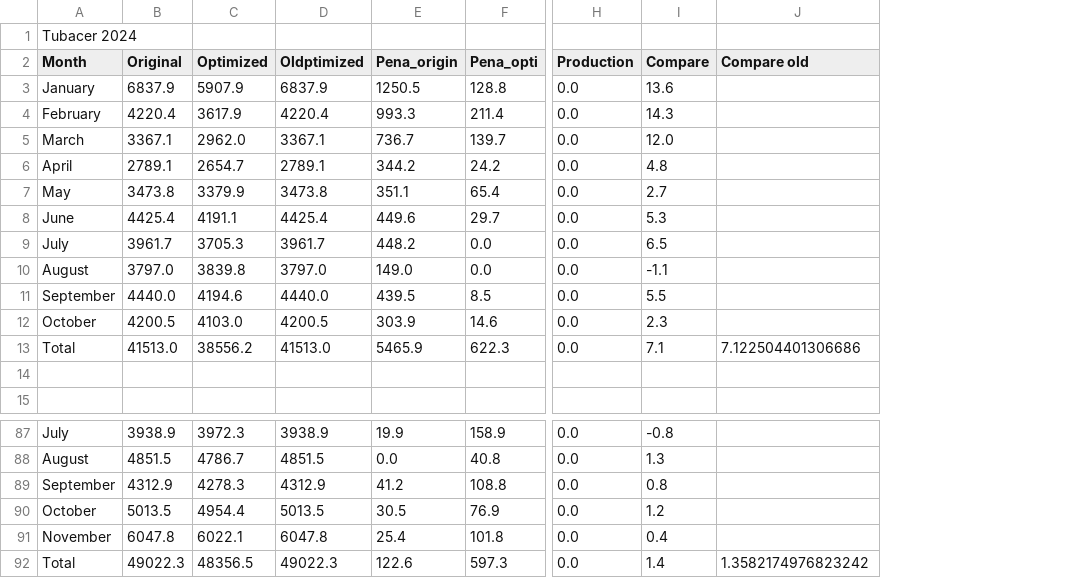
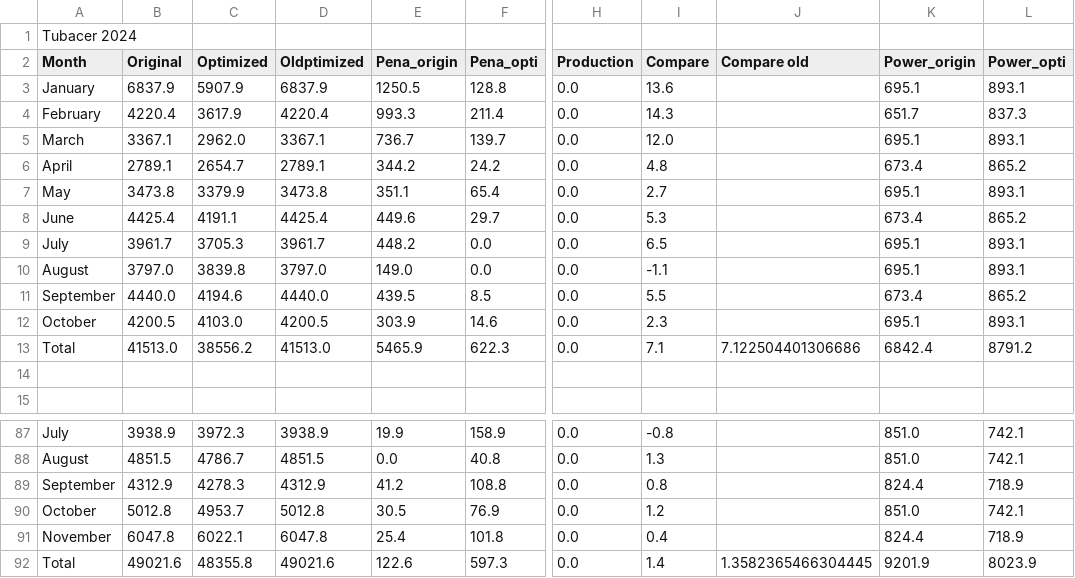
Before and after one commit to TheophileLaPelouse/gecad_tm, a CSV file: Results/csv/Pcontracted_opti.csv, drawn as a sheet; only a part is shown, gaps mark what is left out; the diff names each change by its address in the sheet, - before the commit and + after, or states it on an @@ line.

```diff
--- a/Results/csv/Pcontracted_opti.csv
+++ b/Results/csv/Pcontracted_opti.csv
+column K (Power_origin), rows 3-13: 695.1 | 651.7 | 695.1 | 673.4 | 695.1 | 673.4 | 695.1 | 695.1 | 673.4 | 695.1 | 6842.4; rows 87-92: 851.0 | 851.0 | 824.4 | 851.0 | 824.4 | 9201.9
+column L (Power_opti), rows 3-13: 893.1 | 837.3 | 893.1 | 865.2 | 893.1 | 865.2 | 893.1 | 893.1 | 865.2 | 893.1 | 8791.2; rows 87-92: 742.1 | 742.1 | 718.9 | 742.1 | 718.9 | 8023.9
-B90 (Original): 5013.5
+B90 (Original): 5012.8
-C90 (Optimized): 4954.4
+C90 (Optimized): 4953.7
-D90 (Oldptimized): 5013.5
+D90 (Oldptimized): 5012.8
-B92 (Original): 49022.3
+B92 (Original): 49021.6
-C92 (Optimized): 48356.5
+C92 (Optimized): 48355.8
-D92 (Oldptimized): 49022.3
+D92 (Oldptimized): 49021.6
-J92 (Compare old): 1.3582174976823242
+J92 (Compare old): 1.3582365466304445
```
Also changed, not shown: 22 other files.
